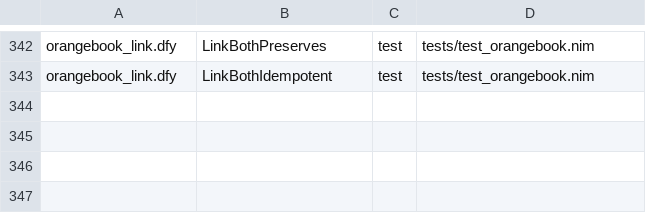
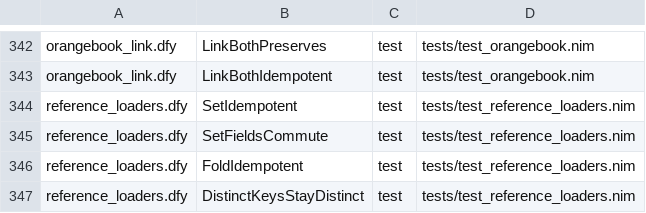
Before and after one commit to mjandrews1/nimm, a TSV file: formal/contracts.tsv, drawn as a sheet; only a part is shown, gaps mark what is left out; the diff names each change by its address in the sheet, - before the commit and + after, or states it on an @@ line.

Commit message:
Add Medicare/CDC/FAERS standalone loaders + reference_loaders.dfy (#462)
- build_medicare.nim (^PROVIDER), build_cdc.nim (^CDC chronic/covid/
  natality), build_faers.nim (^FAERS drug/reaction).
- formal/reference_loaders.dfy: 4 lemmas; contracts 342 -> 346.
- tests/test_reference_loaders.nim mirror; suite 80 -> 81.
- Makefile fst-build + rebuild_fst_full.sh registered.

```diff
--- a/formal/contracts.tsv
+++ b/formal/contracts.tsv
+row 344: reference_loaders.dfy | SetIdempotent | test | tests/test_reference_loaders.nim
+row 345: reference_loaders.dfy | SetFieldsCommute | test | tests/test_reference_loaders.nim
+row 346: reference_loaders.dfy | FoldIdempotent | test | tests/test_reference_loaders.nim
+row 347: reference_loaders.dfy | DistinctKeysStayDistinct | test | tests/test_reference_loaders.nim
```
Also changed, not shown: 10 other files.
